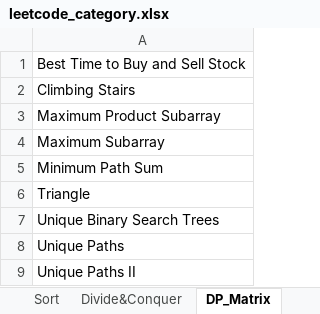
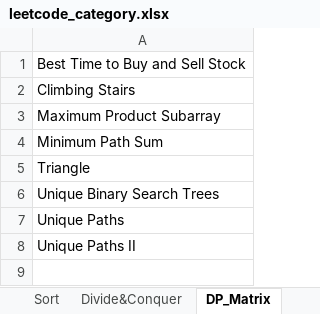
Before and after one commit to lixiangcliff/leetcode, an Excel workbook: lc/resource/leetcode_category.xlsx, sheet DP_Matrix, drawn as a sheet; values as stored, in another font and other column widths than the file's, no borders; the diff names each change by its address in the sheet, - before the commit and + after, or states it on an @@ line.

Commit message:
update and regroup Maximum_Subarray

```diff
--- a/lc/resource/leetcode_category.xlsx (sheet DP_Matrix)
+++ b/lc/resource/leetcode_category.xlsx (sheet DP_Matrix)
-row 4: Maximum Subarray
```
Also changed, not shown: sheet DP_Sequence, 2 other files.
